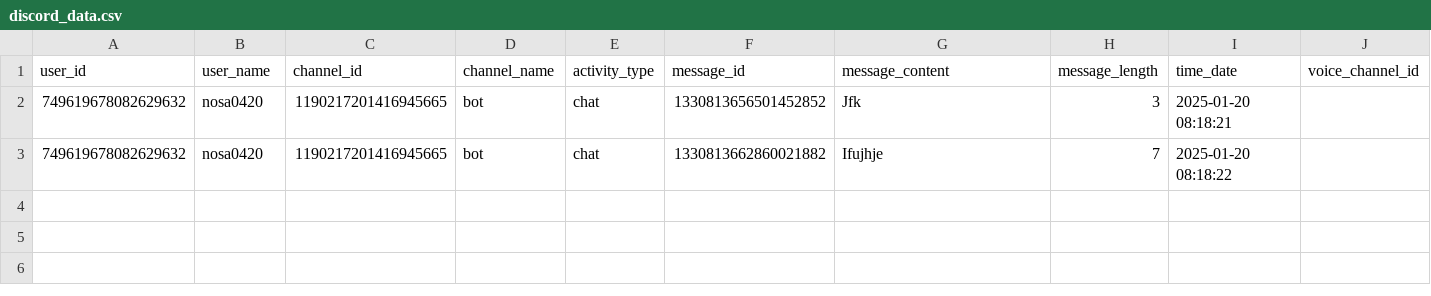
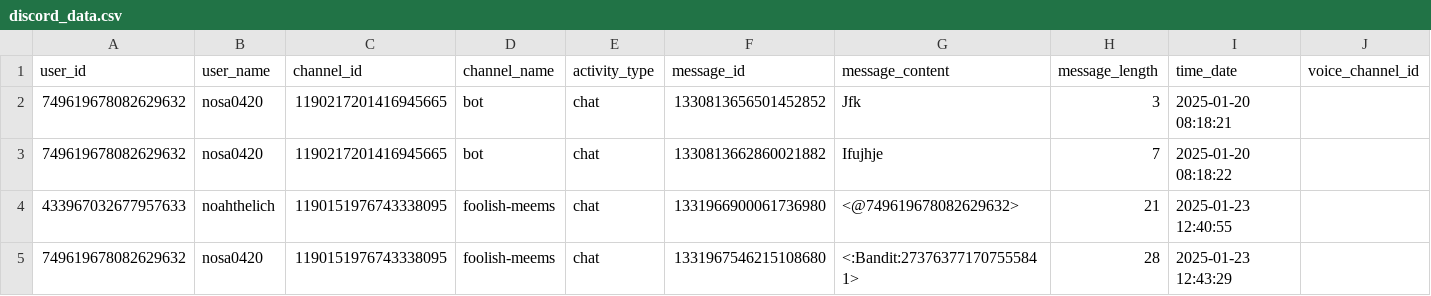
Before and after one commit to IamNosa1234/Solutions, a CSV file: discord_data.csv, drawn as a sheet; only a part is shown; rows hold the shown columns only; the diff names each change by its address in the sheet, - before the commit and + after, or states it on an @@ line.

```diff
--- a/discord_data.csv
+++ b/discord_data.csv
+row 4: 433967032677957633 | noahthelich | 1190151976743338095 | foolish-meems | chat | 1331966900061736980 | <@749619678082629632> | 21 | 2025-01-23 12:40:55
+row 5: 749619678082629632 | nosa0420 | 1190151976743338095 | foolish-meems | chat | 1331967546215108680 | <:Bandit:273763771707555841> | 28 | 2025-01-23 12:43:29
```
Also changed, not shown: 1 other file.
